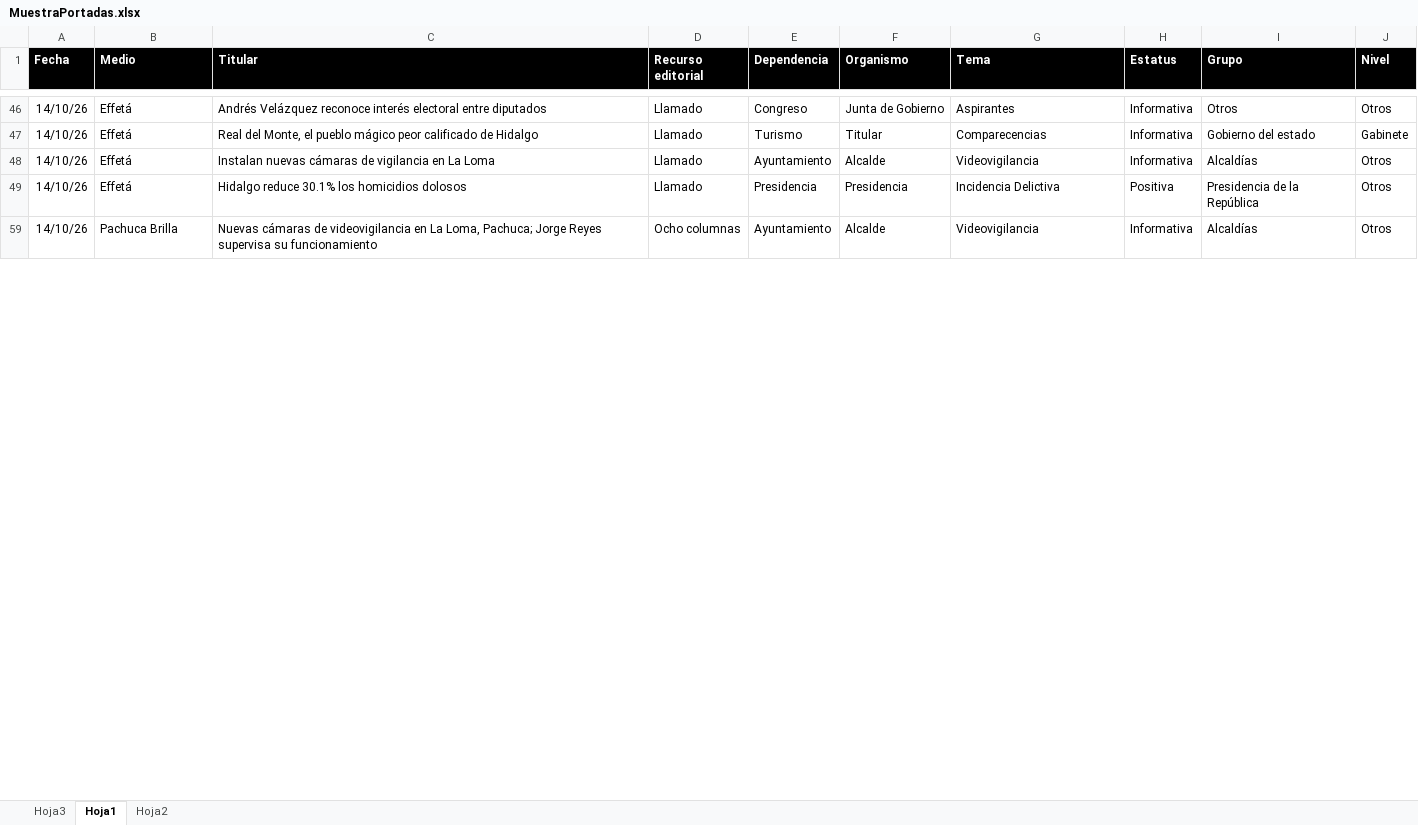
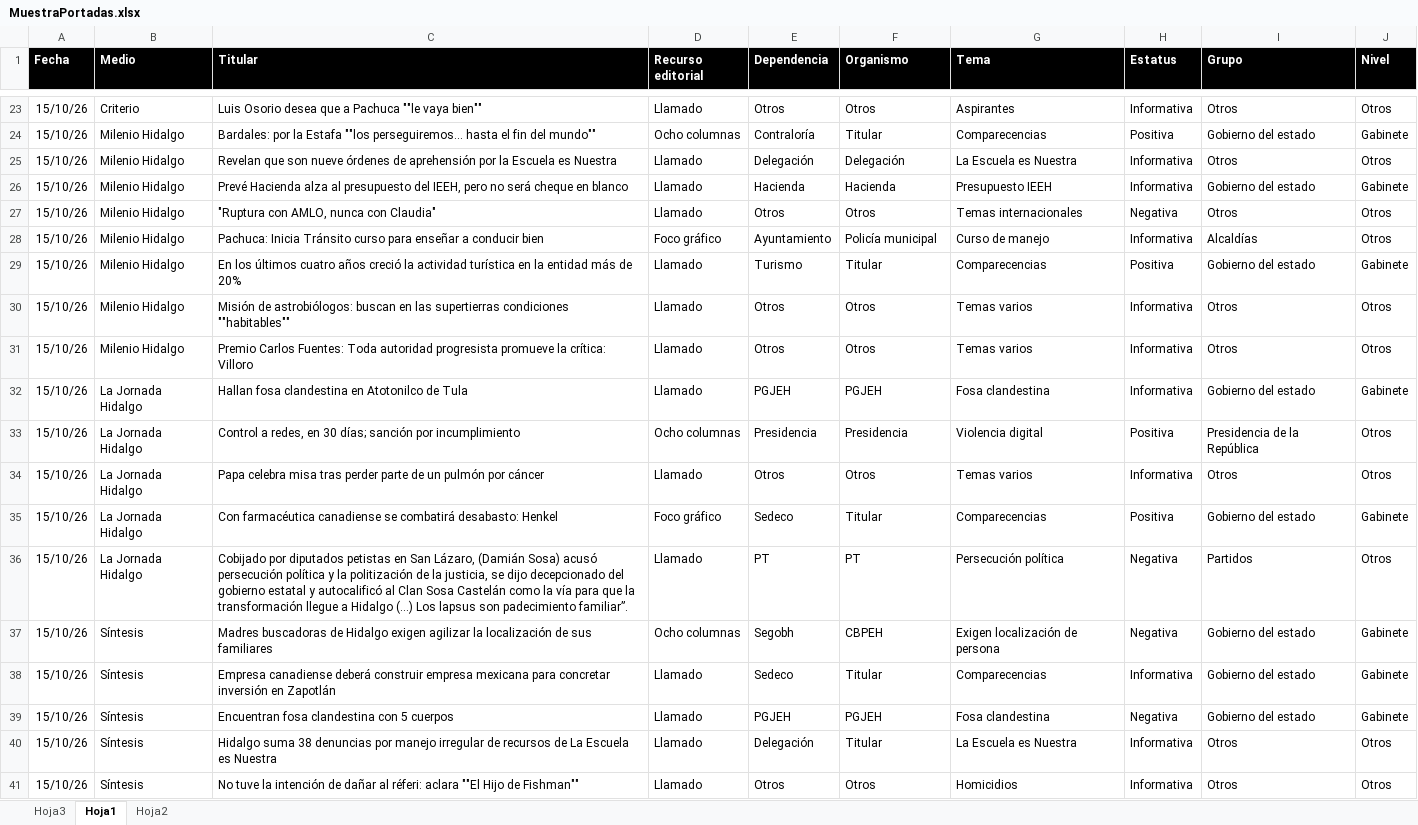
Before and after one commit to thelonious9/Reporteportadas, an Excel workbook: MuestraPortadas.xlsx, sheet Hoja1, drawn as a sheet; only a part is shown, gaps mark what is left out; values as stored, in another font and other column widths than the file's, no borders; conditional formats and table styles not drawn; removed rows and columns are numbered as before the commit, all else as after; the diff covers the shown part only; the diff names each change by its address in the sheet, - before the commit and + after, or states it on an @@ line.

Commit message:
Reporte portadas

```diff
--- a/MuestraPortadas.xlsx (sheet Hoja1)
+++ b/MuestraPortadas.xlsx (sheet Hoja1)
-A23 (Fecha): 14/10/26
+A23 (Fecha): 15/10/26
-B23 (Medio): Effetá
+B23 (Medio): Criterio
-C23 (Titular): Andrés Velázquez reconoce interés electoral entre diputados
+C23 (Titular): Luis Osorio desea que a Pachuca ""le vaya bien""
-E23 (Dependencia): Congreso
+E23 (Dependencia): Otros
-F23 (Organismo): Junta de Gobierno
+F23 (Organismo): Otros
+row 24: 15/10/26 | Milenio Hidalgo | Bardales: por la Estafa ""los perseguiremos... hasta el fin del mundo"" | Ocho columnas | Contraloría | Titular | Comparecencias | Positiva | Gobierno del estado | Gabinete
+row 25: 15/10/26 | Milenio Hidalgo | Revelan que son nueve órdenes de aprehensión por la Escuela es Nuestra | Llamado | Delegación | Delegación | La Escuela es Nuestra | Informativa | Otros | Otros
+row 26: 15/10/26 | Milenio Hidalgo | Prevé Hacienda alza al presupuesto del IEEH, pero no será cheque en blanco | Llamado | Hacienda | Hacienda | Presupuesto IEEH | Informativa | Gobierno del estado | Gabinete
+row 27: 15/10/26 | Milenio Hidalgo | "Ruptura con AMLO, nunca con Claudia" | Llamado | Otros | Otros | Temas internacionales | Negativa | Otros | Otros
+row 28: 15/10/26 | Milenio Hidalgo | Pachuca: Inicia Tránsito curso para enseñar a conducir bien | Foco gráfico | Ayuntamiento | Policía municipal | Curso de manejo | Informativa | Alcaldías | Otros
-A29 (Fecha): 14/10/26
+A29 (Fecha): 15/10/26
-B29 (Medio): Effetá
+B29 (Medio): Milenio Hidalgo
-C29 (Titular): Real del Monte, el pueblo mágico peor calificado de Hidalgo
+C29 (Titular): En los últimos cuatro años creció la actividad turística en la entidad más de 20%
-H29 (Estatus): Informativa
+H29 (Estatus): Positiva
-row 48: 14/10/26 | Effetá | Instalan nuevas cámaras de vigilancia en La Loma | Llamado | Ayuntamiento | Alcalde | Videovigilancia | Informativa | Alcaldías | Otros
+row 30: 15/10/26 | Milenio Hidalgo | Misión de astrobiólogos: buscan en las supertierras condiciones ""habitables"" | Llamado | Otros | Otros | Temas varios | Informativa | Otros | Otros
+row 31: 15/10/26 | Milenio Hidalgo | Premio Carlos Fuentes: Toda autoridad progresista promueve la crítica: Villoro | Llamado | Otros | Otros | Temas varios | Informativa | Otros | Otros
+row 32: 15/10/26 | La Jornada Hidalgo | Hallan fosa clandestina en Atotonilco de Tula | Llamado | PGJEH | PGJEH | Fosa clandestina | Informativa | Gobierno del estado | Gabinete
-A33 (Fecha): 14/10/26
+A33 (Fecha): 15/10/26
-B33 (Medio): Effetá
+B33 (Medio): La Jornada Hidalgo
-C33 (Titular): Hidalgo reduce 30.1% los homicidios dolosos
+C33 (Titular): Control a redes, en 30 días; sanción por incumplimiento
-D33 (Recurso editorial): Llamado
+D33 (Recurso editorial): Ocho columnas
-G33 (Tema): Incidencia Delictiva
+G33 (Tema): Violencia digital
-row 59: 14/10/26 | Pachuca Brilla | Nuevas cámaras de videovigilancia en La Loma, Pachuca; Jorge Reyes supervisa su funcionamiento | Ocho columnas | Ayuntamiento | Alcalde | Videovigilancia | Informativa | Alcaldías | Otros
+row 34: 15/10/26 | La Jornada Hidalgo | Papa celebra misa tras perder parte de un pulmón por cáncer | Llamado | Otros | Otros | Temas varios | Informativa | Otros | Otros
+row 35: 15/10/26 | La Jornada Hidalgo | Con farmacéutica canadiense se combatirá desabasto: Henkel | Foco gráfico | Sedeco | Titular | Comparecencias | Positiva | Gobierno del estado | Gabinete
+row 36: 15/10/26 | La Jornada Hidalgo | Cobijado por diputados petistas en San Lázaro, (Damián Sosa) acusó persecución política y la politización de la justicia, se dijo decepcionado del gobierno estatal y autocalificó al Clan Sosa Castelán como la vía para que la transformación llegue a Hidalgo (…) Los lapsus son padecimiento familiar”. | Llamado | PT | PT | Persecución política | Negativa | Partidos | Otros
+row 37: 15/10/26 | Síntesis | Madres buscadoras de Hidalgo exigen agilizar la localización de sus familiares | Ocho columnas | Segobh | CBPEH | Exigen localización de persona | Negativa | Gobierno del estado | Gabinete
+row 38: 15/10/26 | Síntesis | Empresa canadiense deberá construir empresa mexicana para concretar inversión en Zapotlán | Llamado | Sedeco | Titular | Comparecencias | Informativa | Gobierno del estado | Gabinete
+row 39: 15/10/26 | Síntesis | Encuentran fosa clandestina con 5 cuerpos | Llamado | PGJEH | PGJEH | Fosa clandestina | Negativa | Gobierno del estado | Gabinete
+row 40: 15/10/26 | Síntesis | Hidalgo suma 38 denuncias por manejo irregular de recursos de La Escuela es Nuestra | Llamado | Delegación | Titular | La Escuela es Nuestra | Informativa | Otros | Otros
+row 41: 15/10/26 | Síntesis | No tuve la intención de dañar al réferi: aclara ""El Hijo de Fishman"" | Llamado | Otros | Otros | Homicidios | Informativa | Otros | Otros
```
Also changed, not shown: 36 added rows, 5 removed rows and 32 edited cells elsewhere in this sheet, hidden cells, 1 other file.
